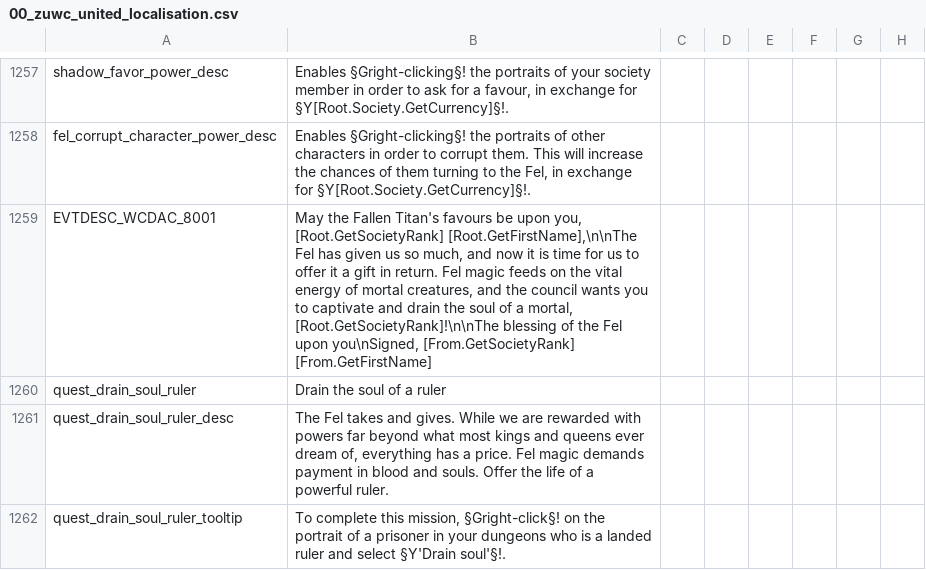
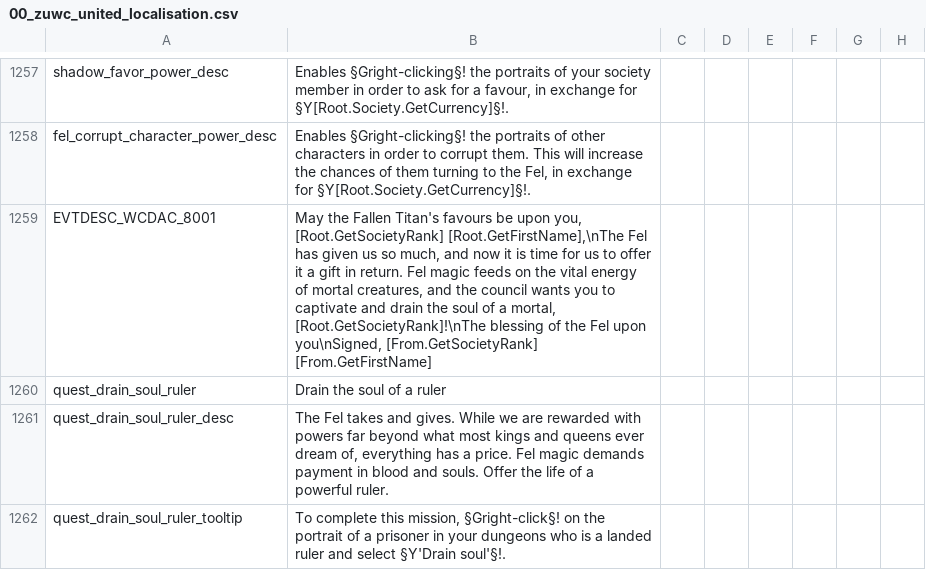
Before and after one commit to Warcraft-GoA-Development-Team/Warcraft-Guardians-of-Azeroth, a CSV file: localisation/00_zuwc_united_localisation.csv, drawn as a sheet; only a part is shown, gaps mark what is left out; the diff names each change by its address in the sheet, - before the commit and + after, or states it on an @@ line.

Commit message:
Shadow Council Quests Issue Fixed issue where "Drain Soul" decision didn't complete quests. (GDC)

```diff
--- a/localisation/00_zuwc_united_localisation.csv
+++ b/localisation/00_zuwc_united_localisation.csv
-B1259: …you, [Root.GetSocietyRank] [Root.GetFirstName],\n\nThe Fel has given us so much, and now it is time for us to offer it a gift in return. Fel magic feeds on the vital energy of mortal creatures, and the council wants you to captivate and drain the soul of a mortal, [Root.GetSocietyRank]!\n\nThe blessing of…
+B1259: …you, [Root.GetSocietyRank] [Root.GetFirstName],\nThe Fel has given us so much, and now it is time for us to offer it a gift in return. Fel magic feeds on the vital energy of mortal creatures, and the council wants you to captivate and drain the soul of a mortal, [Root.GetSocietyRank]!\nThe blessing of…
```
Also changed, not shown: localisation_rus/000_ru_zuwc_united_localisation.csv, 4 other files.
